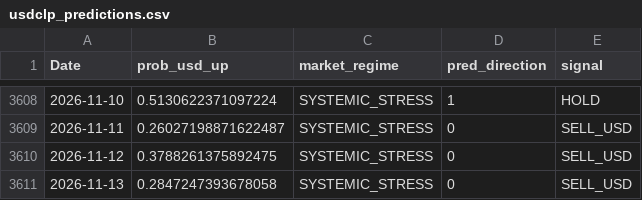
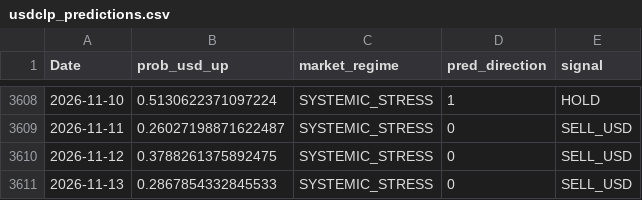
Before and after one commit to BIJC7/Dollar-Prediction, a CSV file: usdclp_predictions.csv, drawn as a sheet; only a part is shown, gaps mark what is left out.

```diff
--- a/usdclp_predictions.csv
+++ b/usdclp_predictions.csv
@@ -3610,2 +3610,2 @@ Date,prob_usd_up,market_regime,pred_direction,signal
 2026-11-12,0.3788261375892475,SYSTEMIC_STRESS,0,SELL_USD
-2026-11-13,0.2847247393678058,SYSTEMIC_STRESS,0,SELL_USD
+2026-11-13,0.2867854332845533,SYSTEMIC_STRESS,0,SELL_USD
```
Also changed, not shown: 3 other files.
